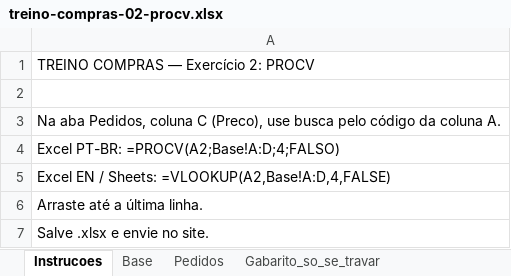
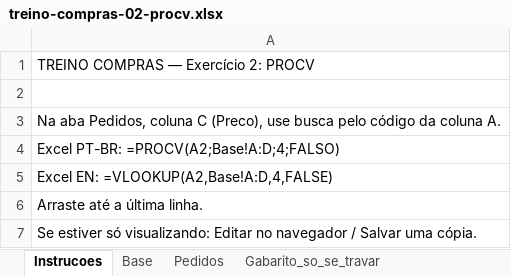
Before and after one commit to migs-maker00/treino-compras, an Excel workbook: public/exercicios/treino-compras-02-procv.xlsx, sheet Instrucoes, drawn as a sheet; values as stored, in another font and other column widths than the file's, no borders; the diff names each change by its address in the sheet, - before the commit and + after, or states it on an @@ line.

```diff
--- a/public/exercicios/treino-compras-02-procv.xlsx (sheet Instrucoes)
+++ b/public/exercicios/treino-compras-02-procv.xlsx (sheet Instrucoes)
-A5: Excel EN / Sheets: =VLOOKUP(A2,Base!A:D,4,FALSE)
+A5: Excel EN: =VLOOKUP(A2,Base!A:D,4,FALSE)
-A7: Salve .xlsx e envie no site.
+A7: Se estiver só visualizando: Editar no navegador / Salvar uma cópia.
```
Also changed, not shown: public/exercicios/treino-compras-01-cotacao.xlsx, public/exercicios/treino-compras-03-decisao.xlsx, 4 other files.
